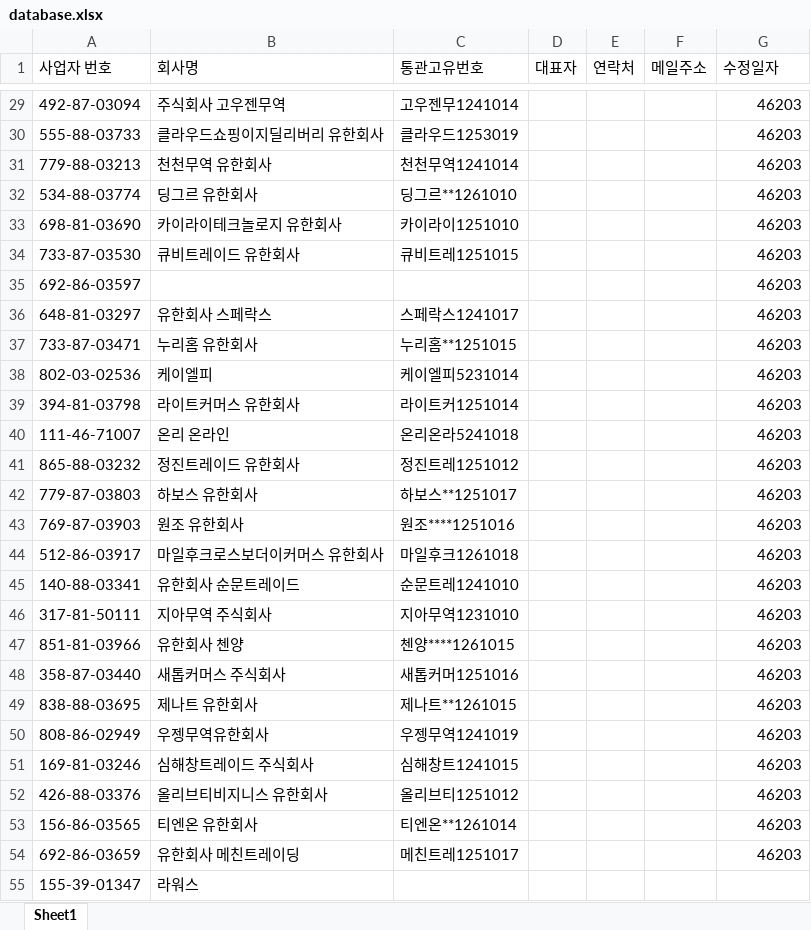
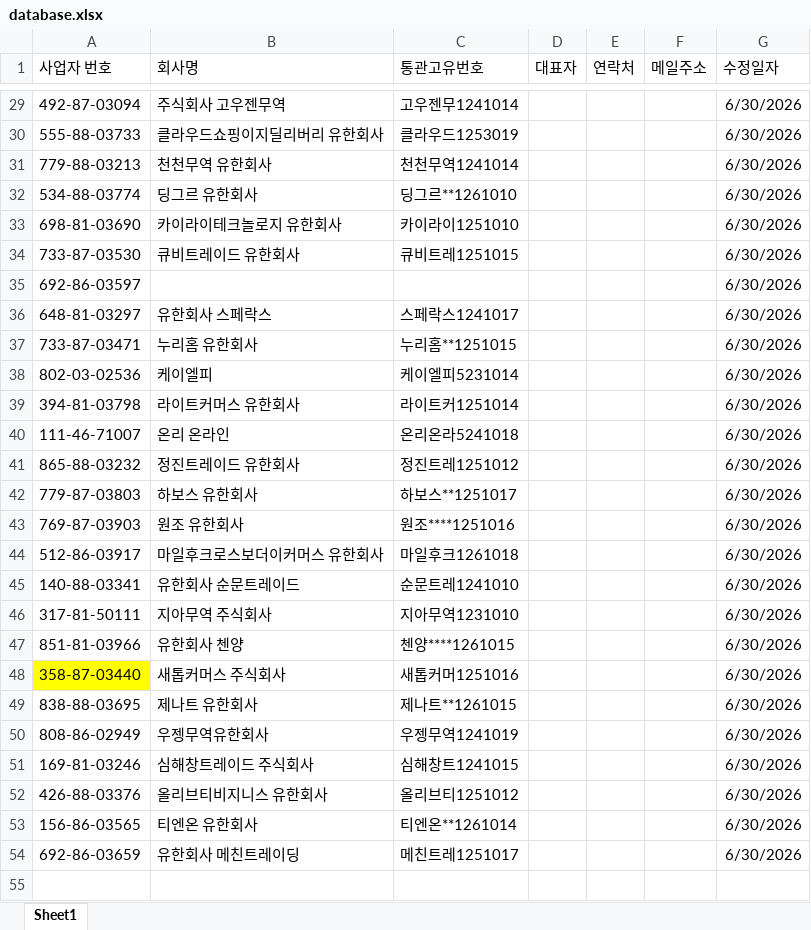
Before and after one commit to a90894048-creator/TONDA-DB, an Excel workbook: database.xlsx, sheet Sheet1, drawn as a sheet; only a part is shown, gaps mark what is left out; values as stored, in another font and other column widths than the file's, no borders; the diff covers the shown part only; the diff names each change by its address in the sheet, - before the commit and + after, or states it on an @@ line.

```diff
--- a/database.xlsx (sheet Sheet1)
+++ b/database.xlsx (sheet Sheet1)
-G29:G54 (수정일자): 46203
+G29:G54 (수정일자): 6/30/2026
-A48 fill: none
+A48 fill: #FFFF00
-row 55: 155-39-01347 | 라워스
```
Also changed, not shown: 9 removed rows, 27 edited cells and cell formats elsewhere in this sheet.
